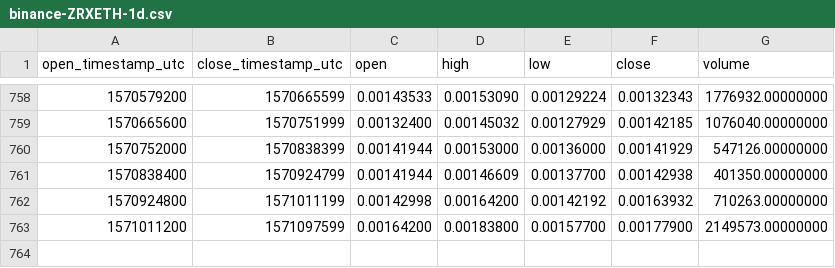
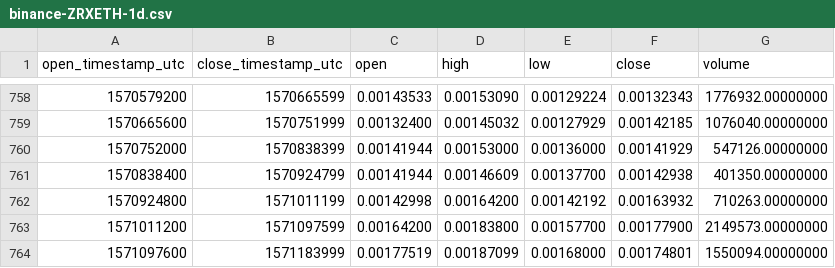
Before and after one commit to cryptobigbro/binance-ZRXETH, a CSV file: binance-ZRXETH-1d.csv, drawn as a sheet; only a part is shown, gaps mark what is left out.

Commit message:
Update OHLCV data.

```diff
--- a/binance-ZRXETH-1d.csv
+++ b/binance-ZRXETH-1d.csv
@@ -763 +763,2 @@ open_timestamp_utc,close_timestamp_utc,open,high,low,close,volume
 1571011200,1571097599,0.00164200,0.00183800,0.00157700,0.00177900,2149573.00000000
+1571097600,1571183999,0.00177519,0.00187099,0.00168000,0.00174801,1550094.00000000
```
Also changed, not shown: 1 other file.
